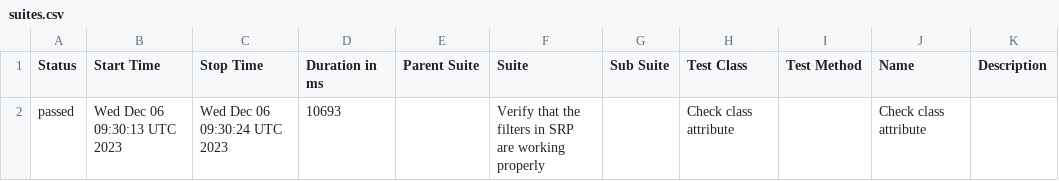
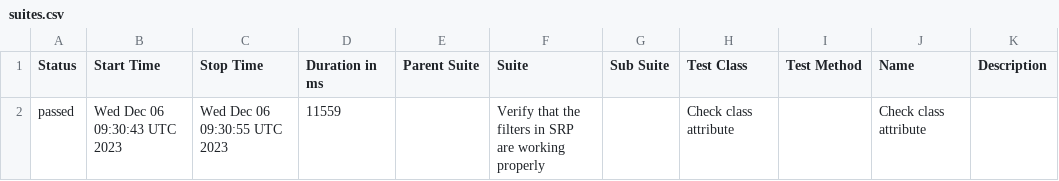
Before and after one commit to jtacopt/cucumber_java_selenium, a CSV file: mac/win/chrome/latest/data/suites.csv, drawn as a sheet.

```diff
--- a/mac/win/chrome/latest/data/suites.csv
+++ b/mac/win/chrome/latest/data/suites.csv
@@ -1,2 +1,2 @@
 "Status","Start Time","Stop Time","Duration in ms","Parent Suite","Suite","Sub Suite","Test Class","Test Method","Name","Description"
-"passed","Wed Dec 06 09:30:13 UTC 2023","Wed Dec 06 09:30:24 UTC 2023","10693","","Verify that the filters in SRP are working properly","","Check class attribute","","Check class attribute",""
+"passed","Wed Dec 06 09:30:43 UTC 2023","Wed Dec 06 09:30:55 UTC 2023","11559","","Verify that the filters in SRP are working properly","","Check class attribute","","Check class attribute",""
```
Also changed, not shown: 16 other files.
